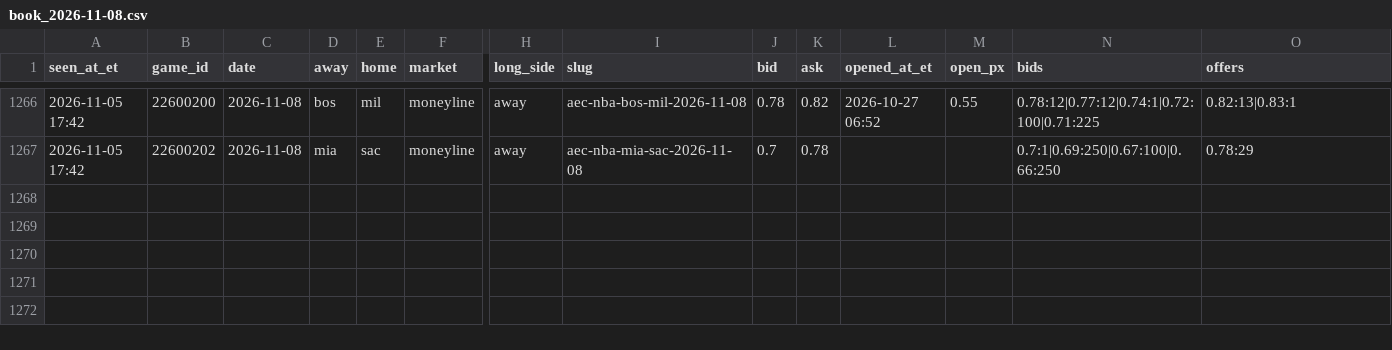
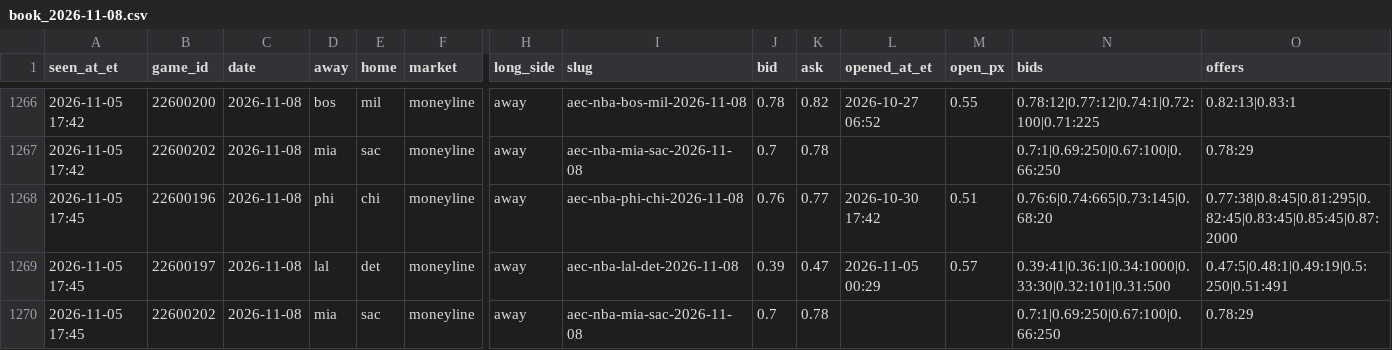
Before and after one commit to JeffreyD24/nba-mixed-model, a CSV file: research/polymarket/book_2026-11-08.csv, drawn as a sheet; only a part is shown, gaps mark what is left out; rows hold the shown columns only; the diff names each change by its address in the sheet, - before the commit and + after, or states it on an @@ line.

```diff
--- a/research/polymarket/book_2026-11-08.csv
+++ b/research/polymarket/book_2026-11-08.csv
+row 1268: 2026-11-05 17:45 | 22600196 | 2026-11-08 | phi | chi | moneyline | away | aec-nba-phi-chi-2026-11-08 | 0.76 | 0.77 | 2026-10-30 17:42 | 0.51 | 0.76:6|0.74:665|0.73:145|0.68:20 | 0.77:38|0.8:45|0.81:295|0.82:45|0.83:45|0.85:45|0.87:2000
+row 1269: 2026-11-05 17:45 | 22600197 | 2026-11-08 | lal | det | moneyline | away | aec-nba-lal-det-2026-11-08 | 0.39 | 0.47 | 2026-11-05 00:29 | 0.57 | 0.39:41|0.36:1|0.34:1000|0.33:30|0.32:101|0.31:500 | 0.47:5|0.48:1|0.49:19|0.5:250|0.51:491
+row 1270: 2026-11-05 17:45 | 22600202 | 2026-11-08 | mia | sac | moneyline | away | aec-nba-mia-sac-2026-11-08 | 0.7 | 0.78 |  |  | 0.7:1|0.69:250|0.67:100|0.66:250 | 0.78:29
```
Also changed, not shown: research/polymarket/2026-11-06.csv, research/polymarket/2026-11-08.csv, 23 other files.
